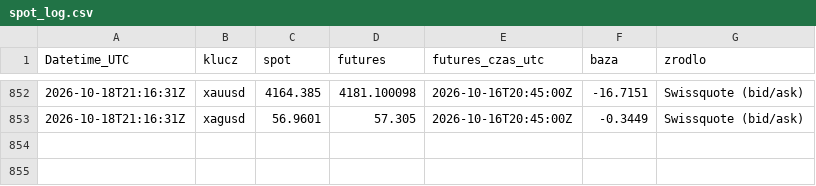
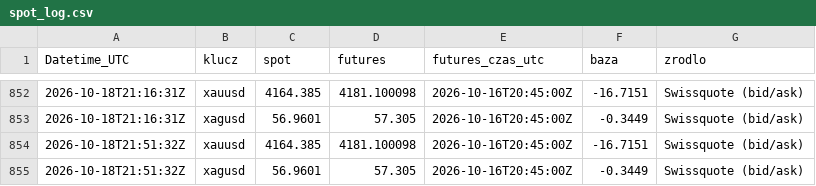
Before and after one commit to Kubula-xu/claude-finance-data, a CSV file: data/spot_log.csv, drawn as a sheet; only a part is shown, gaps mark what is left out.

```diff
--- a/data/spot_log.csv
+++ b/data/spot_log.csv
@@ -853 +853,3 @@ Datetime_UTC,klucz,spot,futures,futures_czas_utc,baza,zrodlo
 2026-10-18T21:16:31Z,xagusd,56.9601,57.305,2026-10-16T20:45:00Z,-0.3449,Swissquote (bid/ask)
+2026-10-18T21:51:32Z,xauusd,4164.385,4181.100098,2026-10-16T20:45:00Z,-16.7151,Swissquote (bid/ask)
+2026-10-18T21:51:32Z,xagusd,56.9601,57.305,2026-10-16T20:45:00Z,-0.3449,Swissquote (bid/ask)
```
Also changed, not shown: data/ng_1d.csv, 8 other files.
